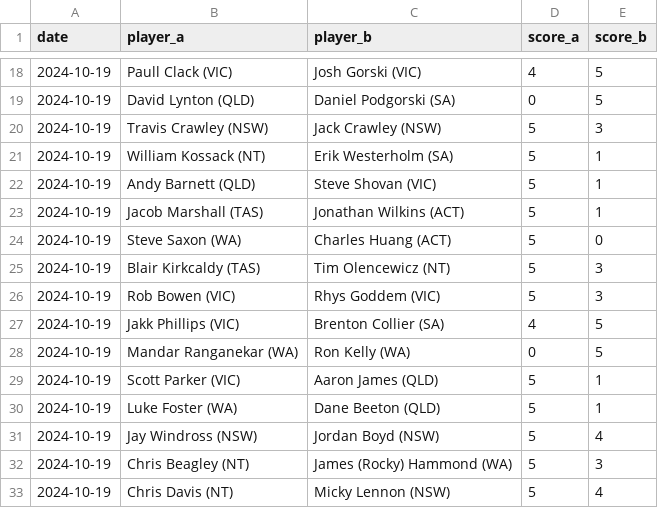
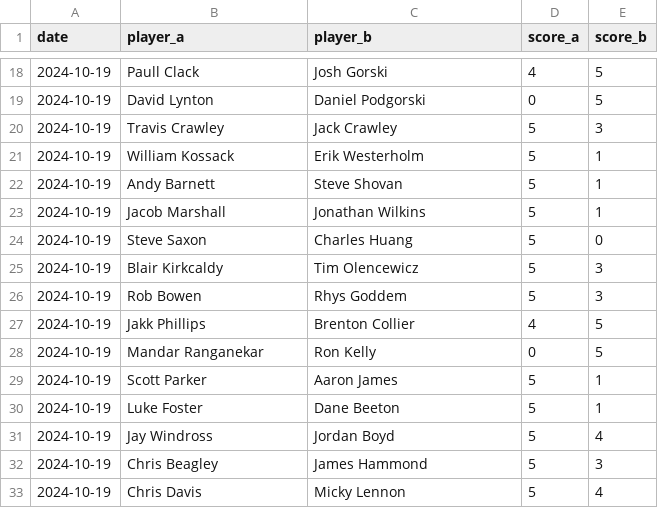
Before and after one commit to martinjandrews/rating-system, a CSV file: results/aebf_singles_2024.csv, drawn as a sheet; only a part is shown, gaps mark what is left out; the diff covers the shown part only.

```diff
--- a/results/aebf_singles_2024.csv
+++ b/results/aebf_singles_2024.csv
@@ -18,16 +18,16 @@ date,player_a,player_b,score_a,score_b
-2024-10-19,Paull Clack (VIC),Josh Gorski (VIC),4,5
-2024-10-19,David Lynton (QLD),Daniel Podgorski (SA),0,5
-2024-10-19,Travis Crawley (NSW),Jack Crawley (NSW),5,3
-2024-10-19,William Kossack (NT),Erik Westerholm (SA),5,1
-2024-10-19,Andy Barnett (QLD),Steve Shovan (VIC),5,1
-2024-10-19,Jacob Marshall (TAS),Jonathan Wilkins (ACT),5,1
-2024-10-19,Steve Saxon (WA),Charles Huang (ACT),5,0
-2024-10-19,Blair Kirkcaldy (TAS),Tim Olencewicz (NT),5,3
-2024-10-19,Rob Bowen (VIC),Rhys Goddem (VIC),5,3
-2024-10-19,Jakk Phillips (VIC),Brenton Collier (SA),4,5
-2024-10-19,Mandar Ranganekar (WA),Ron Kelly (WA),0,5
-2024-10-19,Scott Parker (VIC),Aaron James (QLD),5,1
-2024-10-19,Luke Foster (WA),Dane Beeton (QLD),5,1
-2024-10-19,Jay Windross (NSW),Jordan Boyd (NSW),5,4
-2024-10-19,Chris Beagley (NT),James (Rocky) Hammond (WA),5,3
-2024-10-19,Chris Davis (NT),Micky Lennon (NSW),5,4
+2024-10-19,Paull Clack,Josh Gorski,4,5
+2024-10-19,David Lynton,Daniel Podgorski,0,5
+2024-10-19,Travis Crawley,Jack Crawley,5,3
+2024-10-19,William Kossack,Erik Westerholm,5,1
+2024-10-19,Andy Barnett,Steve Shovan,5,1
+2024-10-19,Jacob Marshall,Jonathan Wilkins,5,1
+2024-10-19,Steve Saxon,Charles Huang,5,0
+2024-10-19,Blair Kirkcaldy,Tim Olencewicz,5,3
+2024-10-19,Rob Bowen,Rhys Goddem,5,3
+2024-10-19,Jakk Phillips,Brenton Collier,4,5
+2024-10-19,Mandar Ranganekar,Ron Kelly,0,5
+2024-10-19,Scott Parker,Aaron James,5,1
+2024-10-19,Luke Foster,Dane Beeton,5,1
+2024-10-19,Jay Windross,Jordan Boyd,5,4
+2024-10-19,Chris Beagley,James Hammond,5,3
+2024-10-19,Chris Davis,Micky Lennon,5,4
```
Also changed, not shown: 102 edited cells elsewhere in this file, results/aebf_plate_2023.csv, results/aebf_plate_2024.csv, 6 other files.
